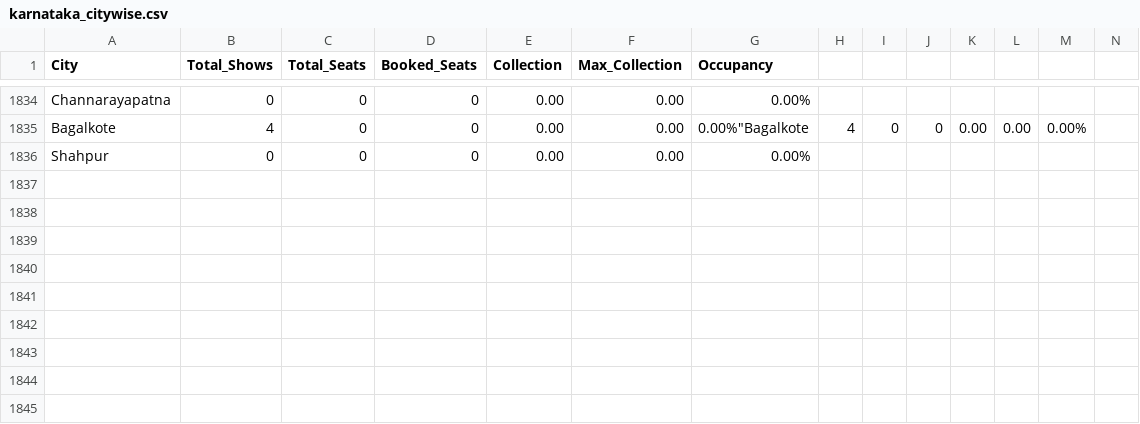
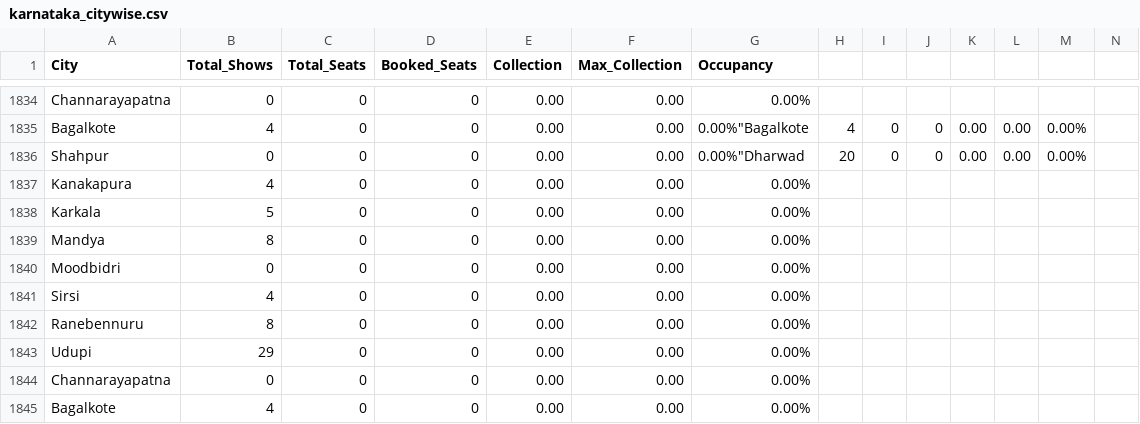
Before and after one commit to Cinemadata/Bms_Karnataka, a CSV file: output_karnataka/karnataka_citywise.csv, drawn as a sheet; only a part is shown, gaps mark what is left out; addresses are those after the commit; rows hold the shown columns only; the diff names each change by its address in the sheet, - before the commit and + after, or states it on an @@ line.

```diff
--- a/output_karnataka/karnataka_citywise.csv
+++ b/output_karnataka/karnataka_citywise.csv
+row 1836: Shahpur | 0 | 0 | 0 | 0.00 | 0.00 | 0.00%"Dharwad | 20 | 0 | 0 | 0.00 | 0.00 | 0.00%
+row 1837: Kanakapura | 4 | 0 | 0 | 0.00 | 0.00 | 0.00%
+row 1838: Karkala | 5 | 0 | 0 | 0.00 | 0.00 | 0.00%
+row 1839: Mandya | 8 | 0 | 0 | 0.00 | 0.00 | 0.00%
+row 1840: Moodbidri | 0 | 0 | 0 | 0.00 | 0.00 | 0.00%
+row 1841: Sirsi | 4 | 0 | 0 | 0.00 | 0.00 | 0.00%
+row 1842: Ranebennuru | 8 | 0 | 0 | 0.00 | 0.00 | 0.00%
+row 1843: Udupi | 29 | 0 | 0 | 0.00 | 0.00 | 0.00%
-A1844 (City): Shahpur
+A1844 (City): Channarayapatna
+row 1845: Bagalkote | 4 | 0 | 0 | 0.00 | 0.00 | 0.00%
```
Also changed, not shown: 7 other files.
